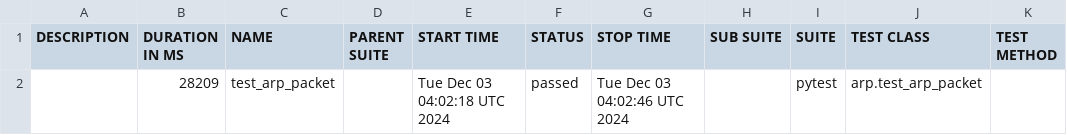
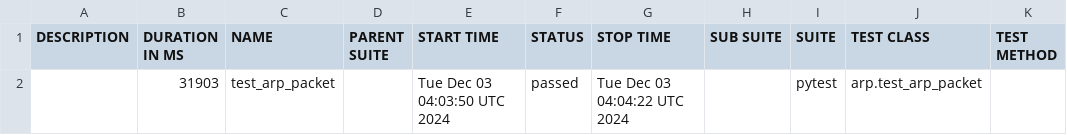
Before and after one commit to open-traffic-generator/snappi-ixnetwork, a CSV file: data/suites.csv, drawn as a sheet.

```diff
--- a/data/suites.csv
+++ b/data/suites.csv
@@ -1,2 +1,2 @@
 "DESCRIPTION","DURATION IN MS","NAME","PARENT SUITE","START TIME","STATUS","STOP TIME","SUB SUITE","SUITE","TEST CLASS","TEST METHOD"
-"","28209","test_arp_packet","","Tue Dec 03 04:02:18 UTC 2024","passed","Tue Dec 03 04:02:46 UTC 2024","","pytest","arp.test_arp_packet",""
+"","31903","test_arp_packet","","Tue Dec 03 04:03:50 UTC 2024","passed","Tue Dec 03 04:04:22 UTC 2024","","pytest","arp.test_arp_packet",""
```
Also changed, not shown: 22 other files.
